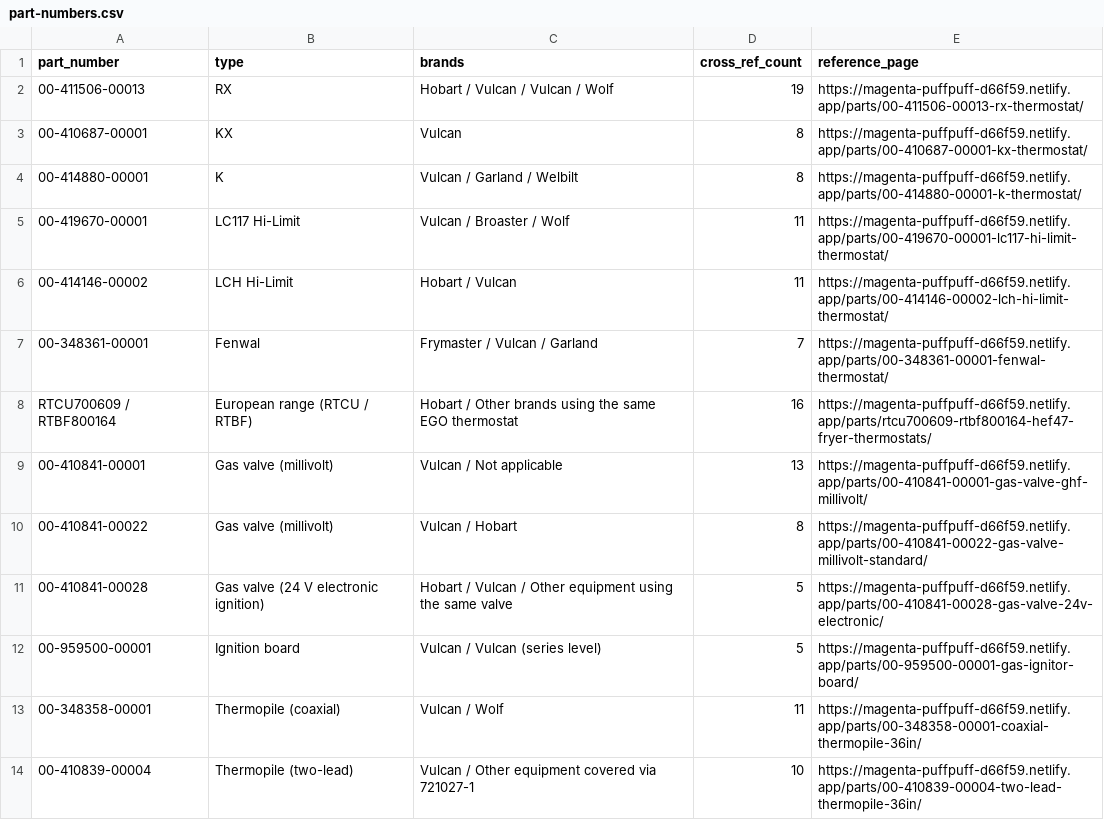
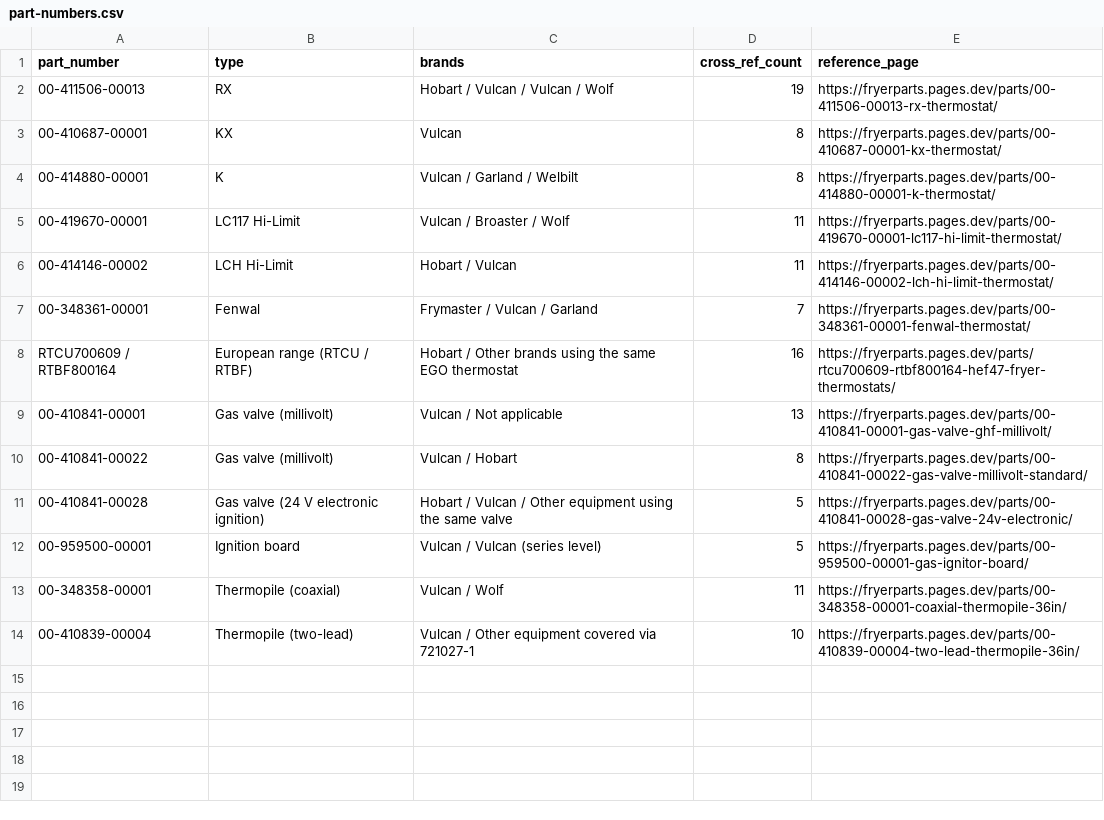
Before and after one commit to JSilent/fryer-parts-data, a CSV file: data/part-numbers.csv, drawn as a sheet.

```diff
--- a/data/part-numbers.csv
+++ b/data/part-numbers.csv
@@ -1,14 +1,14 @@
 part_number,type,brands,cross_ref_count,reference_page
-00-411506-00013,RX,Hobart / Vulcan / Vulcan / Wolf,19,https://magenta-puffpuff-d66f59.netlify.app/parts/00-411506-00013-rx-thermostat/
-00-410687-00001,KX,Vulcan,8,https://magenta-puffpuff-d66f59.netlify.app/parts/00-410687-00001-kx-thermostat/
-00-414880-00001,K,Vulcan / Garland / Welbilt,8,https://magenta-puffpuff-d66f59.netlify.app/parts/00-414880-00001-k-thermostat/
-00-419670-00001,LC117 Hi-Limit,Vulcan / Broaster / Wolf,11,https://magenta-puffpuff-d66f59.netlify.app/parts/00-419670-00001-lc117-hi-limit-thermostat/
-00-414146-00002,LCH Hi-Limit,Hobart / Vulcan,11,https://magenta-puffpuff-d66f59.netlify.app/parts/00-414146-00002-lch-hi-limit-thermostat/
-00-348361-00001,Fenwal,Frymaster / Vulcan / Garland,7,https://magenta-puffpuff-d66f59.netlify.app/parts/00-348361-00001-fenwal-thermostat/
-RTCU700609 / RTBF800164,European range (RTCU / RTBF),Hobart / Other brands using the same EGO thermostat,16,https://magenta-puffpuff-d66f59.netlify.app/parts/rtcu700609-rtbf800164-hef47-fryer-thermostats/
-00-410841-00001,Gas valve (millivolt),Vulcan / Not applicable,13,https://magenta-puffpuff-d66f59.netlify.app/parts/00-410841-00001-gas-valve-ghf-millivolt/
-00-410841-00022,Gas valve (millivolt),Vulcan / Hobart,8,https://magenta-puffpuff-d66f59.netlify.app/parts/00-410841-00022-gas-valve-millivolt-standard/
-00-410841-00028,Gas valve (24 V electronic ignition),Hobart / Vulcan / Other equipment using the same valve,5,https://magenta-puffpuff-d66f59.netlify.app/parts/00-410841-00028-gas-valve-24v-electronic/
-00-959500-00001,Ignition board,Vulcan / Vulcan (series level),5,https://magenta-puffpuff-d66f59.netlify.app/parts/00-959500-00001-gas-ignitor-board/
-00-348358-00001,Thermopile (coaxial),Vulcan / Wolf,11,https://magenta-puffpuff-d66f59.netlify.app/parts/00-348358-00001-coaxial-thermopile-36in/
-00-410839-00004,Thermopile (two-lead),Vulcan / Other equipment covered via 721027-1,10,https://magenta-puffpuff-d66f59.netlify.app/parts/00-410839-00004-two-lead-thermopile-36in/
+00-411506-00013,RX,Hobart / Vulcan / Vulcan / Wolf,19,https://fryerparts.pages.dev/parts/00-411506-00013-rx-thermostat/
+00-410687-00001,KX,Vulcan,8,https://fryerparts.pages.dev/parts/00-410687-00001-kx-thermostat/
+00-414880-00001,K,Vulcan / Garland / Welbilt,8,https://fryerparts.pages.dev/parts/00-414880-00001-k-thermostat/
+00-419670-00001,LC117 Hi-Limit,Vulcan / Broaster / Wolf,11,https://fryerparts.pages.dev/parts/00-419670-00001-lc117-hi-limit-thermostat/
+00-414146-00002,LCH Hi-Limit,Hobart / Vulcan,11,https://fryerparts.pages.dev/parts/00-414146-00002-lch-hi-limit-thermostat/
+00-348361-00001,Fenwal,Frymaster / Vulcan / Garland,7,https://fryerparts.pages.dev/parts/00-348361-00001-fenwal-thermostat/
+RTCU700609 / RTBF800164,European range (RTCU / RTBF),Hobart / Other brands using the same EGO thermostat,16,https://fryerparts.pages.dev/parts/rtcu700609-rtbf800164-hef47-fryer-thermostats/
+00-410841-00001,Gas valve (millivolt),Vulcan / Not applicable,13,https://fryerparts.pages.dev/parts/00-410841-00001-gas-valve-ghf-millivolt/
+00-410841-00022,Gas valve (millivolt),Vulcan / Hobart,8,https://fryerparts.pages.dev/parts/00-410841-00022-gas-valve-millivolt-standard/
+00-410841-00028,Gas valve (24 V electronic ignition),Hobart / Vulcan / Other equipment using the same valve,5,https://fryerparts.pages.dev/parts/00-410841-00028-gas-valve-24v-electronic/
+00-959500-00001,Ignition board,Vulcan / Vulcan (series level),5,https://fryerparts.pages.dev/parts/00-959500-00001-gas-ignitor-board/
+00-348358-00001,Thermopile (coaxial),Vulcan / Wolf,11,https://fryerparts.pages.dev/parts/00-348358-00001-coaxial-thermopile-36in/
+00-410839-00004,Thermopile (two-lead),Vulcan / Other equipment covered via 721027-1,10,https://fryerparts.pages.dev/parts/00-410839-00004-two-lead-thermopile-36in/
```
Also changed, not shown: data/comparisons.csv, data/cross-reference.csv, 2 other files.
